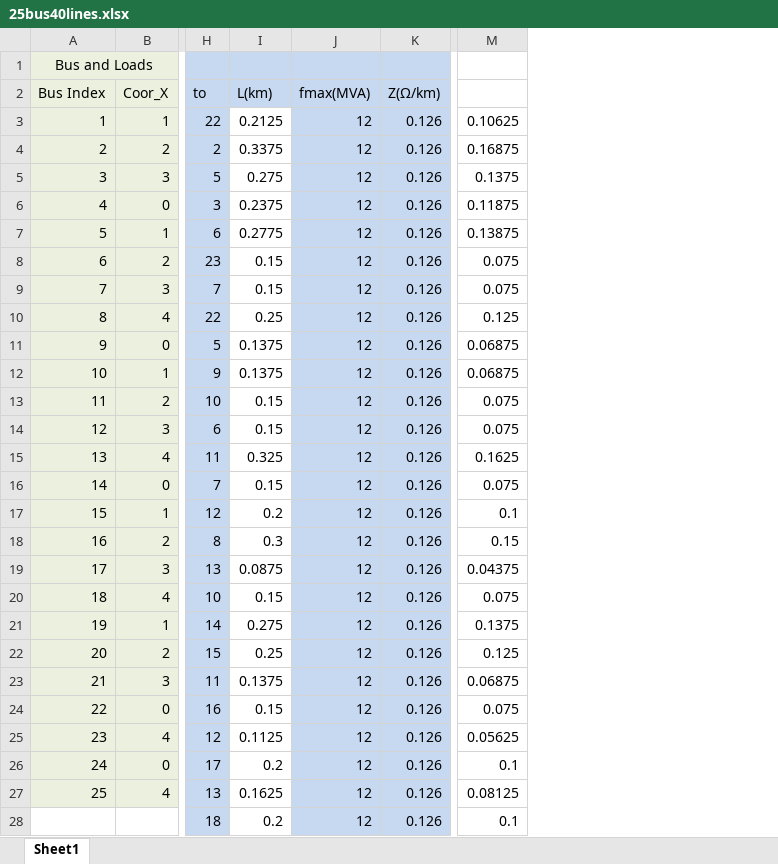
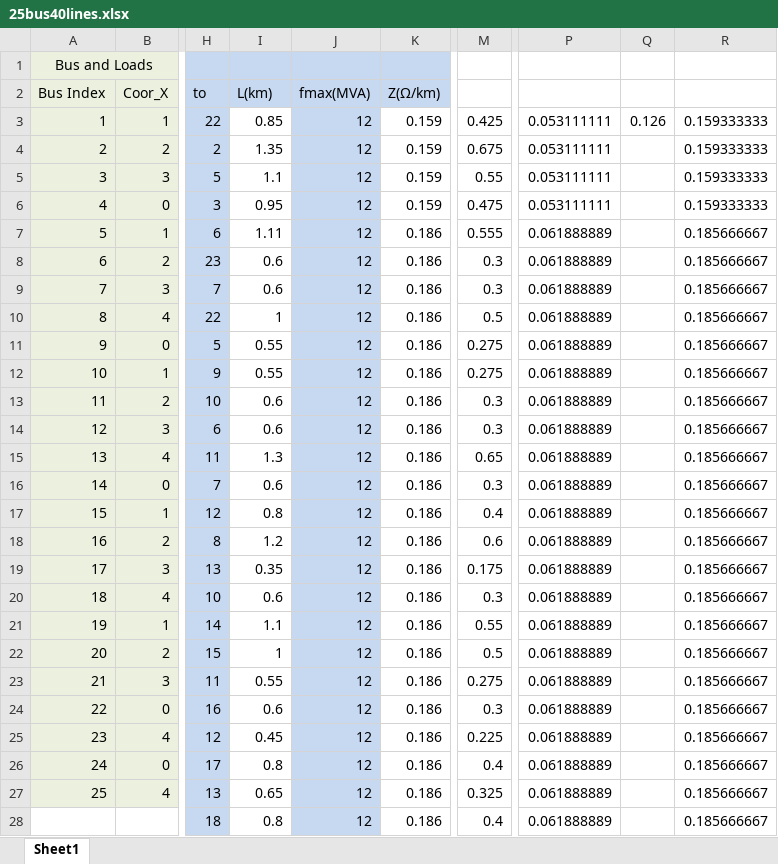
Before and after one commit to a280558071/N1DSEP, an Excel workbook: case data/25bus40lines.xlsx, sheet Sheet1, drawn as a sheet; only a part is shown, gaps mark what is left out; values as stored, in another font and other column widths than the file's, no borders; removed rows and columns are numbered as before the commit, all else as after; the diff covers the shown part only; the diff names each change by its address in the sheet, - before the commit and + after, or states it on an @@ line.

Commit message:
Update 25bus40lines.xlsx

```diff
--- a/case data/25bus40lines.xlsx (sheet Sheet1)
+++ b/case data/25bus40lines.xlsx (sheet Sheet1)
-column M, rows 3-28: 0.10625 | 0.16875 | 0.1375 | 0.11875 | 0.13875 | 0.075 | 0.075 | 0.125 | 0.06875 | 0.06875 | 0.075 | 0.075 | 0.1625 | 0.075 | 0.1 | 0.15 | 0.04375 | 0.075 | 0.1375 | 0.125 | 0.06875 | 0.075 | 0.05625 | 0.1 | 0.08125 | 0.1
+column M, rows 3-28: 0.425 | 0.675 | 0.55 | 0.475 | 0.555 | 0.3 | 0.3 | 0.5 | 0.275 | 0.275 | 0.3 | 0.3 | 0.65 | 0.3 | 0.4 | 0.6 | 0.175 | 0.3 | 0.55 | 0.5 | 0.275 | 0.3 | 0.225 | 0.4 | 0.325 | 0.4
+column P, rows 3-28: 0.053111111 | 0.053111111 | 0.053111111 | 0.053111111 | 0.061888889 | 0.061888889 | 0.061888889 | 0.061888889 | 0.061888889 | 0.061888889 | 0.061888889 | 0.061888889 | 0.061888889 | 0.061888889 | 0.061888889 | 0.061888889 | 0.061888889 | 0.061888889 | 0.061888889 | 0.061888889 | 0.061888889 | 0.061888889 | 0.061888889 | 0.061888889 | 0.061888889 | 0.061888889
+column Q, row 3: 0.126
+column R, rows 3-28: 0.159333333 | 0.159333333 | 0.159333333 | 0.159333333 | 0.185666667 | 0.185666667 | 0.185666667 | 0.185666667 | 0.185666667 | 0.185666667 | 0.185666667 | 0.185666667 | 0.185666667 | 0.185666667 | 0.185666667 | 0.185666667 | 0.185666667 | 0.185666667 | 0.185666667 | 0.185666667 | 0.185666667 | 0.185666667 | 0.185666667 | 0.185666667 | 0.185666667 | 0.185666667
-I3 (L(km)): 0.2125
+I3 (L(km)): 0.85
-K3:K6 (Z(Ω/km)): 0.126
+K3:K6 (Z(Ω/km)): 0.159
-K3:K28 fill: #C6D9F1
+K3:K28 fill: none
-I4 (L(km)): 0.3375
+I4 (L(km)): 1.35
-I5 (L(km)): 0.275
+I5 (L(km)): 1.1
-I6 (L(km)): 0.2375
+I6 (L(km)): 0.95
-I7 (L(km)): 0.2775
+I7 (L(km)): 1.11
-K7:K28 (Z(Ω/km)): 0.126
+K7:K28 (Z(Ω/km)): 0.186
-I8:I9 (L(km)): 0.15
+I8:I9 (L(km)): 0.6
-I10 (L(km)): 0.25
+I10 (L(km)): 1
-I11:I12 (L(km)): 0.1375
+I11:I12 (L(km)): 0.55
-I13:I14 (L(km)): 0.15
+I13:I14 (L(km)): 0.6
-I15 (L(km)): 0.325
+I15 (L(km)): 1.3
-I16 (L(km)): 0.15
+I16 (L(km)): 0.6
-I17 (L(km)): 0.2
+I17 (L(km)): 0.8
-I18 (L(km)): 0.3
+I18 (L(km)): 1.2
-I19 (L(km)): 0.0875
+I19 (L(km)): 0.35
-I20 (L(km)): 0.15
+I20 (L(km)): 0.6
-I21 (L(km)): 0.275
+I21 (L(km)): 1.1
-I22 (L(km)): 0.25
+I22 (L(km)): 1
-I23 (L(km)): 0.1375
+I23 (L(km)): 0.55
-I24 (L(km)): 0.15
+I24 (L(km)): 0.6
-I25 (L(km)): 0.1125
+I25 (L(km)): 0.45
-I26 (L(km)): 0.2
+I26 (L(km)): 0.8
-I27 (L(km)): 0.1625
+I27 (L(km)): 0.65
-I28 (L(km)): 0.2
+I28 (L(km)): 0.8
```
Also changed, not shown: 30 edited cells and cell formats elsewhere in this sheet.
